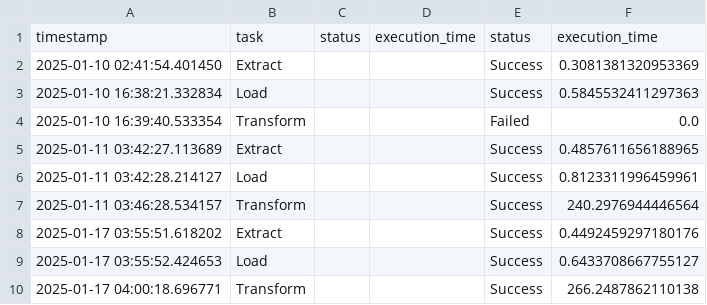
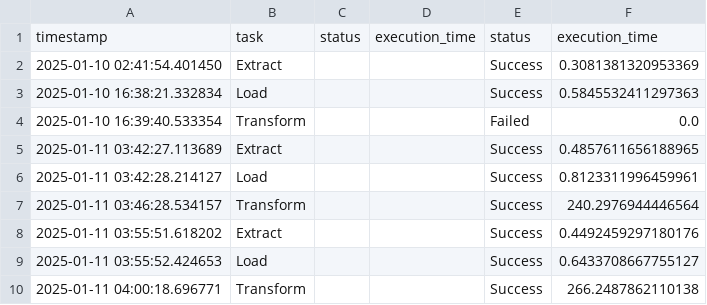
Before and after one commit to hudiyaresa/elt-data-warehouse-travel-business, a CSV file: pipeline_summary.csv, drawn as a sheet.

Commit message:
add docs

```diff
--- a/pipeline_summary.csv
+++ b/pipeline_summary.csv
@@ -7,4 +7,4 @@ timestamp,task, status, execution_time,status,execution_time
 2025-01-11 03:46:28.534157,Transform,,,Success,240.2976944446564
-2025-01-17 03:55:51.618202,Extract,,,Success,0.4492459297180176
-2025-01-17 03:55:52.424653,Load,,,Success,0.6433708667755127
-2025-01-17 04:00:18.696771,Transform,,,Success,266.2487862110138
+2025-01-11 03:55:51.618202,Extract,,,Success,0.4492459297180176
+2025-01-11 03:55:52.424653,Load,,,Success,0.6433708667755127
+2025-01-11 04:00:18.696771,Transform,,,Success,266.2487862110138
```
